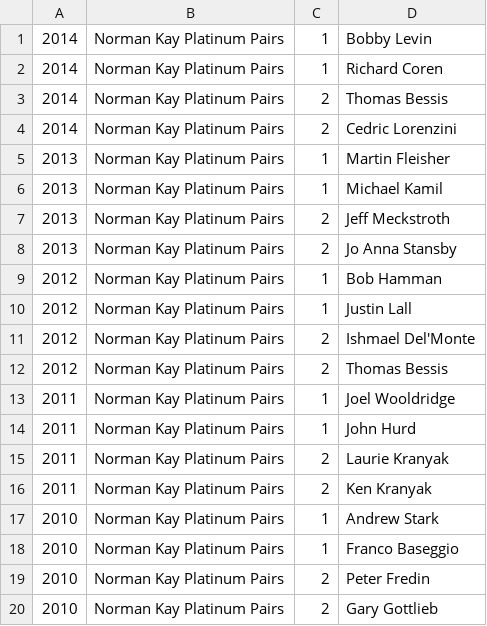
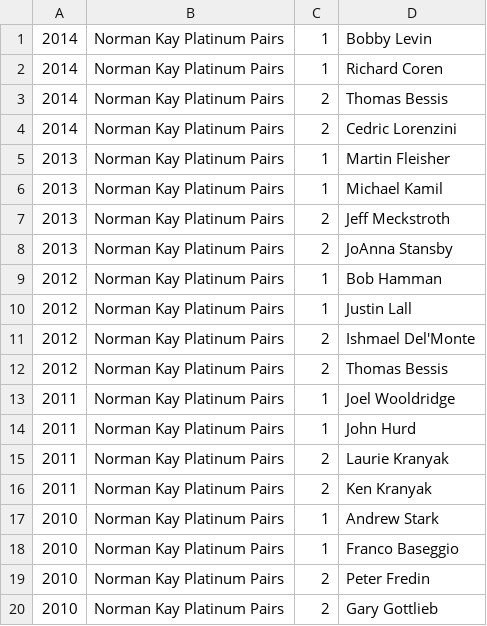
Before and after one commit to njhammond/generate_bridge_wikipedia_entries, a CSV file: data/nabc_winners/norman_kay_platinum_pairs.csv, drawn as a sheet.

```diff
--- a/data/nabc_winners/norman_kay_platinum_pairs.csv
+++ b/data/nabc_winners/norman_kay_platinum_pairs.csv
@@ -7,3 +7,3 @@
 2013,Norman Kay Platinum Pairs,2,Jeff Meckstroth,,,
-2013,Norman Kay Platinum Pairs,2,Jo Anna Stansby,,,
+2013,Norman Kay Platinum Pairs,2,JoAnna Stansby,,,
 2012,Norman Kay Platinum Pairs,1,Bob Hamman,,,
```
Also changed, not shown: data/nabc_winners/wagar_womens_knockout_teams.csv, data/nabc_winners/wernher_open_pairs.csv.
